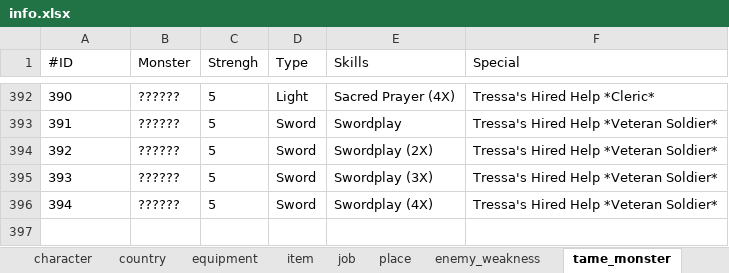
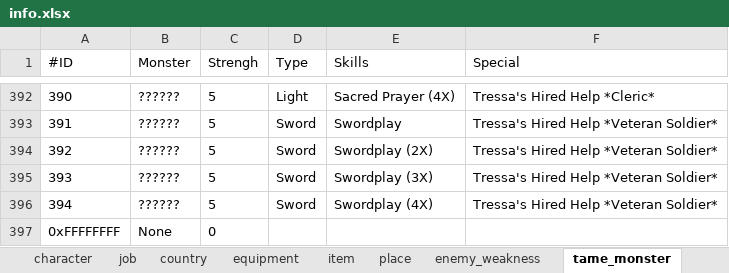
Before and after one commit to LonelyWindG/OctopathTraveler-SavaDataEditor, an Excel workbook: OctopathTraveler/info.xlsx, sheet tame_monster, drawn as a sheet; only a part is shown, gaps mark what is left out; values as stored, in another font and other column widths than the file's, no borders; the diff names each change by its address in the sheet, - before the commit and + after, or states it on an @@ line.

```diff
--- a/OctopathTraveler/info.xlsx (sheet tame_monster)
+++ b/OctopathTraveler/info.xlsx (sheet tame_monster)
@@ sheet tab order changed: character | job | country | equipment | item | place | enemy_weakness | tame_monster @@
+row 397: 0xFFFFFFFF | None | 0
```
Also changed, not shown: sheet enemy_weakness, sheet item, sheet equipment, OctopathTraveler/info_zh_cn.xlsx, 16 other files.
